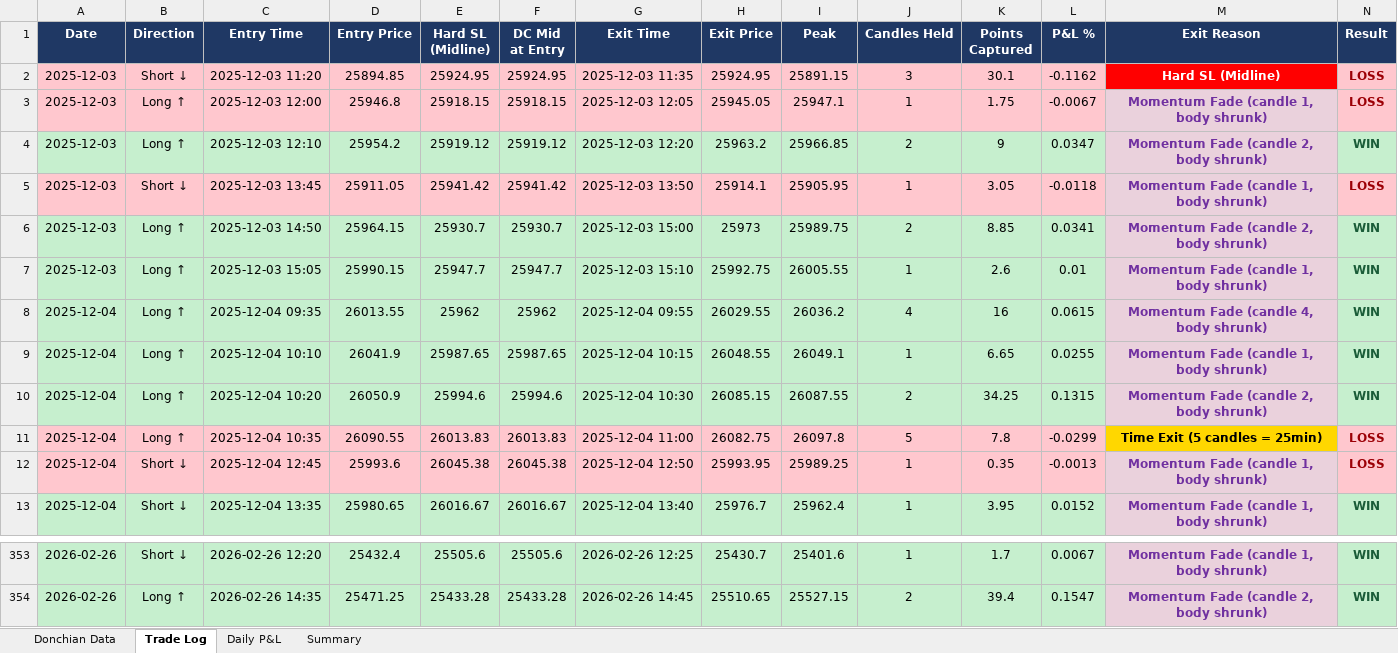
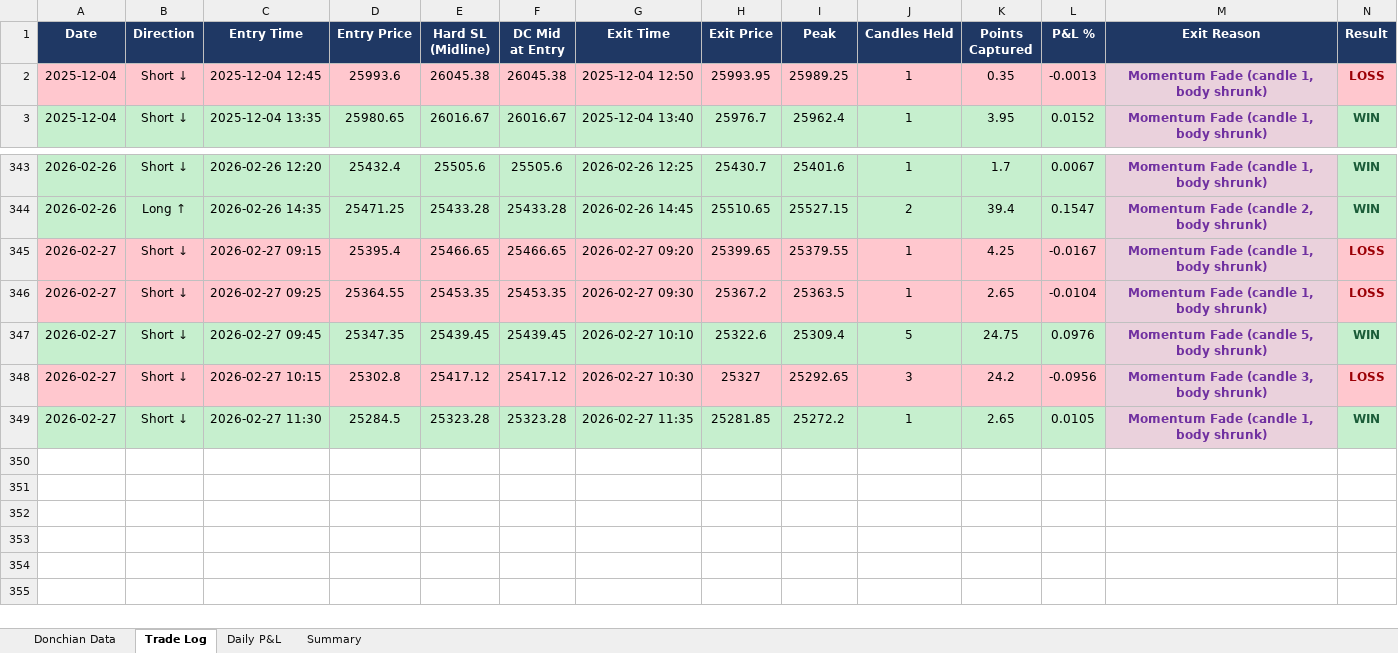
Before and after one commit to dhanavel10/backtesting, an Excel workbook: NSEI_5m_donchian_momentum.xlsx, sheet Trade Log, drawn as a sheet; only a part is shown, gaps mark what is left out; values as stored, in another font and other column widths than the file's, no borders; removed rows and columns are numbered as before the commit, all else as after; the diff names each change by its address in the sheet, - before the commit and + after, or states it on an @@ line.

```diff
--- a/NSEI_5m_donchian_momentum.xlsx (sheet Trade Log)
+++ b/NSEI_5m_donchian_momentum.xlsx (sheet Trade Log)
-row 2: 2025-12-03 | Short ↓ | 2025-12-03 11:20 | 25894.85 | 25924.95 | 25924.95 | 2025-12-03 11:35 | 25924.95 | 25891.15 | 3 | 30.1 | -0.1162 | Hard SL (Midline) | LOSS
-row 3: 2025-12-03 | Long ↑ | 2025-12-03 12:00 | 25946.8 | 25918.15 | 25918.15 | 2025-12-03 12:05 | 25945.05 | 25947.1 | 1 | 1.75 | -0.0067 | Momentum Fade (candle 1, body shrunk) | LOSS
-row 4: 2025-12-03 | Long ↑ | 2025-12-03 12:10 | 25954.2 | 25919.12 | 25919.12 | 2025-12-03 12:20 | 25963.2 | 25966.85 | 2 | 9 | 0.0347 | Momentum Fade (candle 2, body shrunk) | WIN
-row 5: 2025-12-03 | Short ↓ | 2025-12-03 13:45 | 25911.05 | 25941.42 | 25941.42 | 2025-12-03 13:50 | 25914.1 | 25905.95 | 1 | 3.05 | -0.0118 | Momentum Fade (candle 1, body shrunk) | LOSS
-row 6: 2025-12-03 | Long ↑ | 2025-12-03 14:50 | 25964.15 | 25930.7 | 25930.7 | 2025-12-03 15:00 | 25973 | 25989.75 | 2 | 8.85 | 0.0341 | Momentum Fade (candle 2, body shrunk) | WIN
-row 7: 2025-12-03 | Long ↑ | 2025-12-03 15:05 | 25990.15 | 25947.7 | 25947.7 | 2025-12-03 15:10 | 25992.75 | 26005.55 | 1 | 2.6 | 0.01 | Momentum Fade (candle 1, body shrunk) | WIN
-row 8: 2025-12-04 | Long ↑ | 2025-12-04 09:35 | 26013.55 | 25962 | 25962 | 2025-12-04 09:55 | 26029.55 | 26036.2 | 4 | 16 | 0.0615 | Momentum Fade (candle 4, body shrunk) | WIN
-row 9: 2025-12-04 | Long ↑ | 2025-12-04 10:10 | 26041.9 | 25987.65 | 25987.65 | 2025-12-04 10:15 | 26048.55 | 26049.1 | 1 | 6.65 | 0.0255 | Momentum Fade (candle 1, body shrunk) | WIN
-row 10: 2025-12-04 | Long ↑ | 2025-12-04 10:20 | 26050.9 | 25994.6 | 25994.6 | 2025-12-04 10:30 | 26085.15 | 26087.55 | 2 | 34.25 | 0.1315 | Momentum Fade (candle 2, body shrunk) | WIN
-row 11: 2025-12-04 | Long ↑ | 2025-12-04 10:35 | 26090.55 | 26013.83 | 26013.83 | 2025-12-04 11:00 | 26082.75 | 26097.8 | 5 | 7.8 | -0.0299 | Time Exit (5 candles = 25min) | LOSS
+row 345: 2026-02-27 | Short ↓ | 2026-02-27 09:15 | 25395.4 | 25466.65 | 25466.65 | 2026-02-27 09:20 | 25399.65 | 25379.55 | 1 | 4.25 | -0.0167 | Momentum Fade (candle 1, body shrunk) | LOSS
+row 346: 2026-02-27 | Short ↓ | 2026-02-27 09:25 | 25364.55 | 25453.35 | 25453.35 | 2026-02-27 09:30 | 25367.2 | 25363.5 | 1 | 2.65 | -0.0104 | Momentum Fade (candle 1, body shrunk) | LOSS
+row 347: 2026-02-27 | Short ↓ | 2026-02-27 09:45 | 25347.35 | 25439.45 | 25439.45 | 2026-02-27 10:10 | 25322.6 | 25309.4 | 5 | 24.75 | 0.0976 | Momentum Fade (candle 5, body shrunk) | WIN
+row 348: 2026-02-27 | Short ↓ | 2026-02-27 10:15 | 25302.8 | 25417.12 | 25417.12 | 2026-02-27 10:30 | 25327 | 25292.65 | 3 | 24.2 | -0.0956 | Momentum Fade (candle 3, body shrunk) | LOSS
+row 349: 2026-02-27 | Short ↓ | 2026-02-27 11:30 | 25284.5 | 25323.28 | 25323.28 | 2026-02-27 11:35 | 25281.85 | 25272.2 | 1 | 2.65 | 0.0105 | Momentum Fade (candle 1, body shrunk) | WIN
```
Also changed, not shown: sheet Donchian Data, sheet Daily P&L, sheet Summary, NSEI_5m_supertrend.xlsx, 21 other files.
